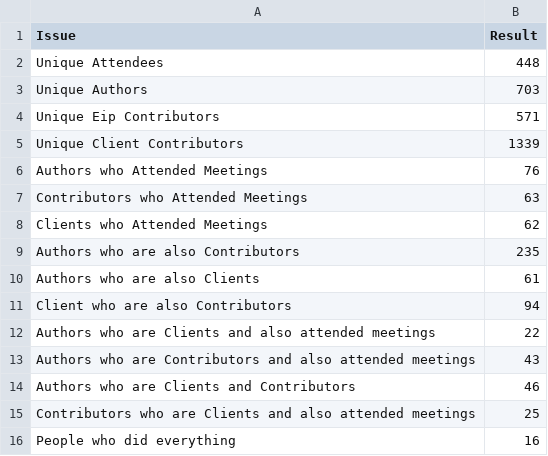
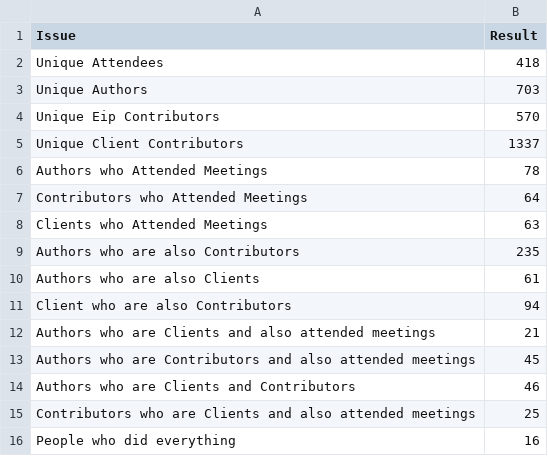
Before and after one commit to Fintech-Research-Lab/Ethereum_Governance_Project, a CSV file: Analysis/Meeting Attendees and Ethereum Community Analysis/Name_Results.csv, drawn as a sheet.

Commit message:
Update Name_Results.csv

```diff
--- a/Analysis/Meeting Attendees and Ethereum Community Analysis/Name_Results.csv
+++ b/Analysis/Meeting Attendees and Ethereum Community Analysis/Name_Results.csv
@@ -1,9 +1,9 @@
 Issue,Result
-Unique Attendees,448
+Unique Attendees,418
 Unique Authors,703
-Unique Eip Contributors,571
-Unique Client Contributors,1339
-Authors who Attended Meetings,76
-Contributors who Attended Meetings,63
-Clients who Attended Meetings,62
+Unique Eip Contributors,570
+Unique Client Contributors,1337
+Authors who Attended Meetings,78
+Contributors who Attended Meetings,64
+Clients who Attended Meetings,63
 Authors who are also Contributors,235
@@ -11,4 +11,4 @@ Authors who are also Clients,61
 Client who are also Contributors,94
-Authors who are Clients and also attended meetings,22
-Authors who are Contributors and also attended meetings,43
+Authors who are Clients and also attended meetings,21
+Authors who are Contributors and also attended meetings,45
 Authors who are Clients and Contributors,46
```
